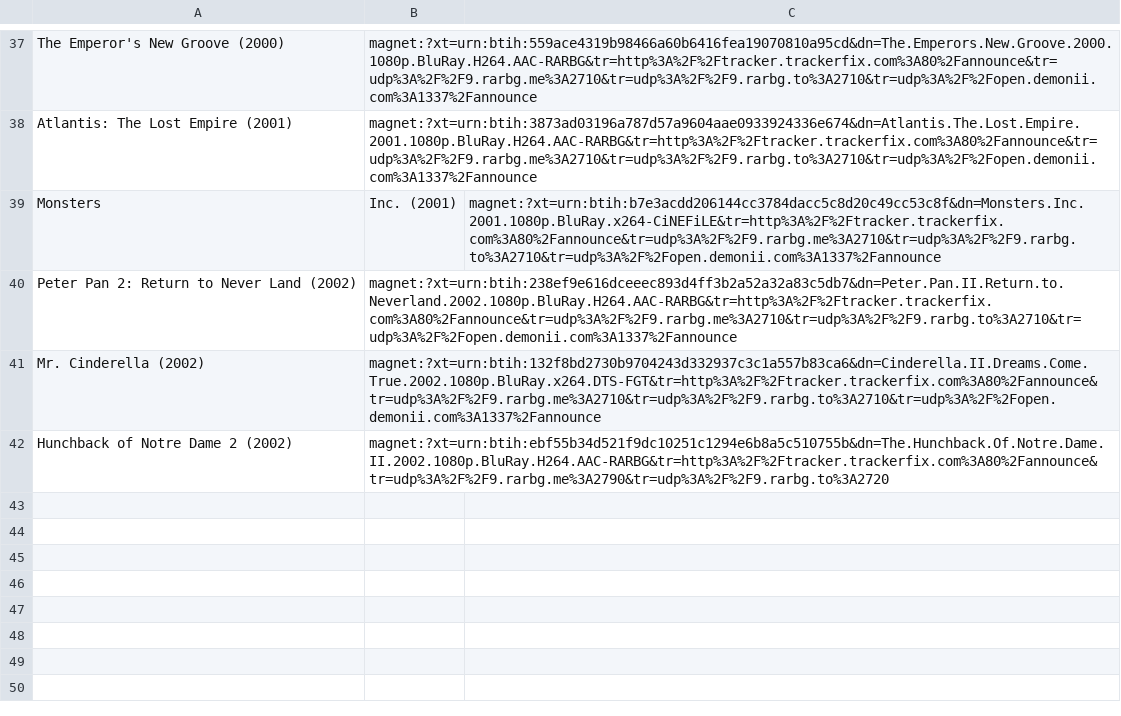
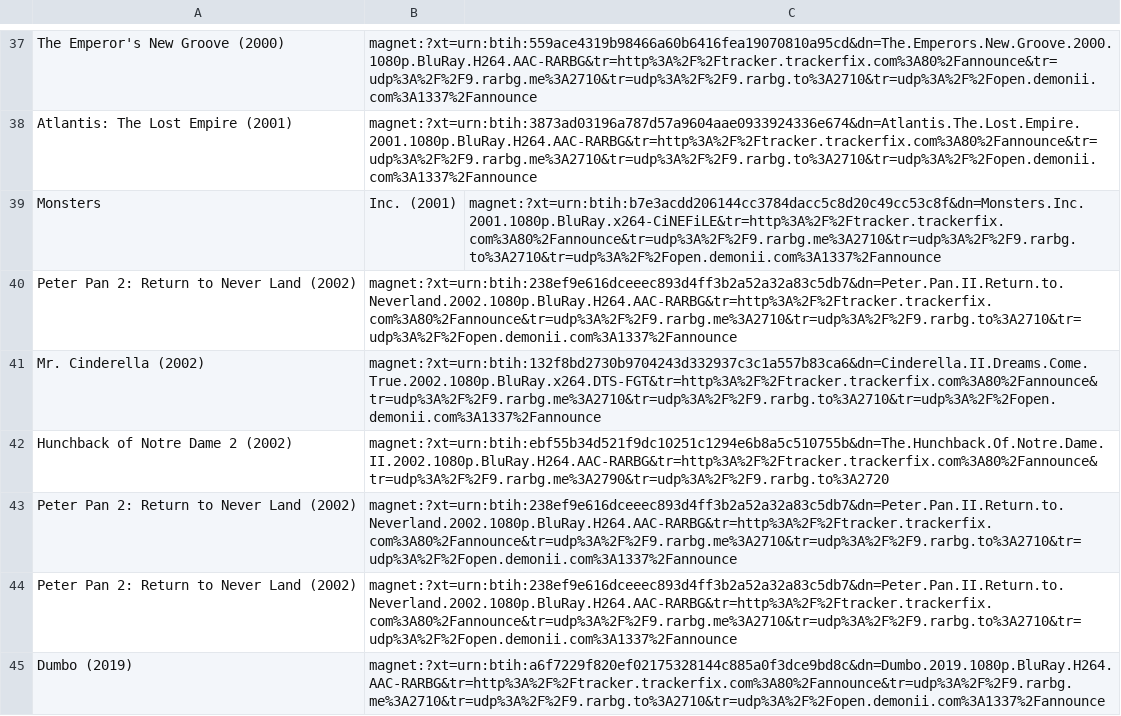
Before and after one commit to rene415/movieFinder, a CSV file: movies.csv, drawn as a sheet; only a part is shown, gaps mark what is left out; the diff names each change by its address in the sheet, - before the commit and + after, or states it on an @@ line.

```diff
--- a/movies.csv
+++ b/movies.csv
+row 43: Peter Pan 2: Return to Never Land (2002) | magnet:?xt=urn:btih:238ef9e616dceeec893d4ff3b2a52a32a83c5db7&dn=Peter.Pan.II.Return.to.Neverland.2002.1080p.BluRay.H264.AAC-RARBG&tr=http%3A%2F%2Ftracker.trackerfix.com%3A80%2Fannounce&tr=udp%3A%2F%2F9.rarbg.me%3A2710&tr=udp%3A%2F%2F9.rarbg.to%3A2710&tr=udp%3A%2F%2Fopen.demonii.com%3A1337%2Fannounce
+row 44: Peter Pan 2: Return to Never Land (2002) | magnet:?xt=urn:btih:238ef9e616dceeec893d4ff3b2a52a32a83c5db7&dn=Peter.Pan.II.Return.to.Neverland.2002.1080p.BluRay.H264.AAC-RARBG&tr=http%3A%2F%2Ftracker.trackerfix.com%3A80%2Fannounce&tr=udp%3A%2F%2F9.rarbg.me%3A2710&tr=udp%3A%2F%2F9.rarbg.to%3A2710&tr=udp%3A%2F%2Fopen.demonii.com%3A1337%2Fannounce
+row 45: Dumbo (2019) | magnet:?xt=urn:btih:a6f7229f820ef02175328144c885a0f3dce9bd8c&dn=Dumbo.2019.1080p.BluRay.H264.AAC-RARBG&tr=http%3A%2F%2Ftracker.trackerfix.com%3A80%2Fannounce&tr=udp%3A%2F%2F9.rarbg.me%3A2710&tr=udp%3A%2F%2F9.rarbg.to%3A2710&tr=udp%3A%2F%2Fopen.demonii.com%3A1337%2Fannounce
```
Also changed, not shown: 1 other file.
